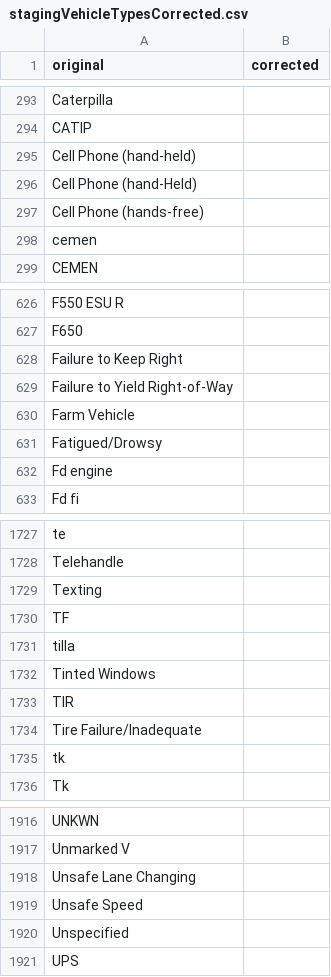
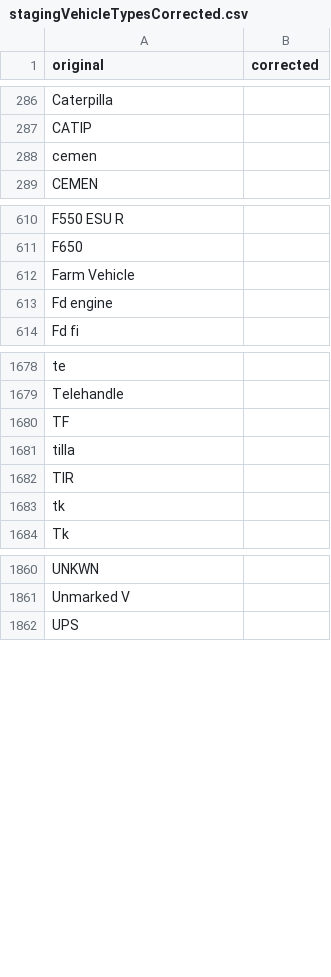
Before and after one commit to toporek3112/etl_pipeline, a CSV file: data/stagingVehicleTypesCorrected.csv, drawn as a sheet; only a part is shown, gaps mark what is left out; the diff covers the shown part only; the diff names each change by its address in the sheet, - before the commit and + after, or states it on an @@ line.

```diff
--- a/data/stagingVehicleTypesCorrected.csv
+++ b/data/stagingVehicleTypesCorrected.csv
-row 295: Cell Phone (hand-held)
-row 296: Cell Phone (hand-Held)
-row 297: Cell Phone (hands-free)
-row 628: Failure to Keep Right
-row 629: Failure to Yield Right-of-Way
-row 631: Fatigued/Drowsy
-row 1729: Texting
-row 1732: Tinted Windows
-row 1734: Tire Failure/Inadequate
-row 1918: Unsafe Lane Changing
-row 1919: Unsafe Speed
-row 1920: Unspecified
```
Also changed, not shown: 51 removed rows elsewhere in this file, 10 other files.
